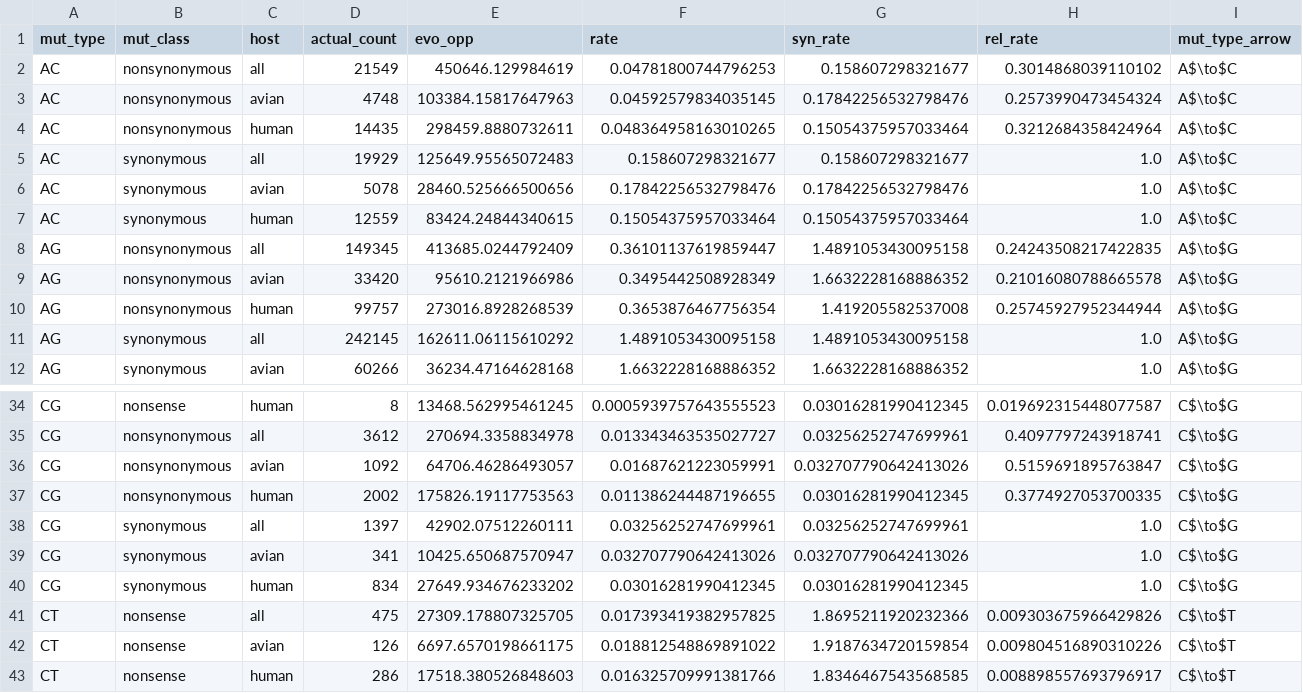
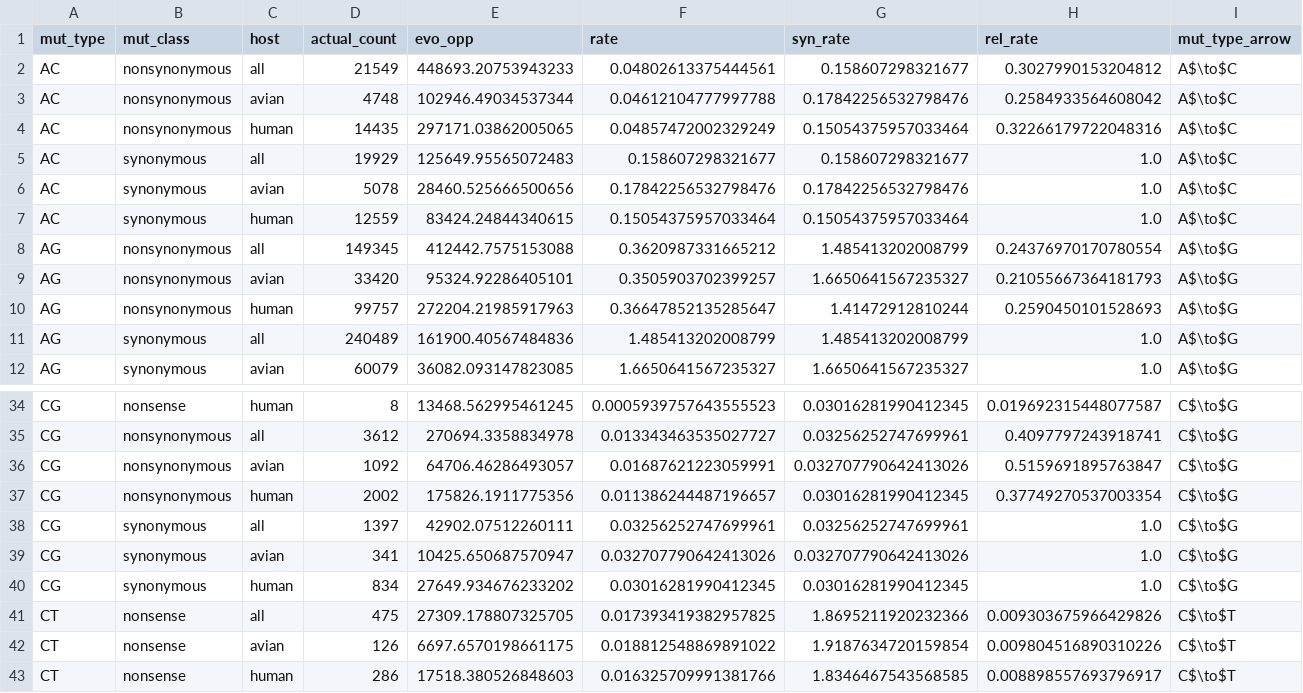
Before and after one commit to matsengrp/flu-mut-rates, a CSV file: results/genome_wide_rates.csv, drawn as a sheet; only a part is shown, gaps mark what is left out; the diff covers the shown part only.

```diff
--- a/results/genome_wide_rates.csv
+++ b/results/genome_wide_rates.csv
@@ -1,5 +1,5 @@
 mut_type,mut_class,host,actual_count,evo_opp,rate,syn_rate,rel_rate,mut_type_arrow
-AC,nonsynonymous,all,21549,450646.129984619,0.04781800744796253,0.158607298321677,0.3014868039110102,A$\to$C
-AC,nonsynonymous,avian,4748,103384.15817647963,0.04592579834035145,0.17842256532798476,0.2573990473454324,A$\to$C
-AC,nonsynonymous,human,14435,298459.8880732611,0.048364958163010265,0.15054375957033464,0.3212684358424964,A$\to$C
+AC,nonsynonymous,all,21549,448693.20753943233,0.04802613375444561,0.158607298321677,0.3027990153204812,A$\to$C
+AC,nonsynonymous,avian,4748,102946.49034537344,0.04612104777997788,0.17842256532798476,0.2584933564608042,A$\to$C
+AC,nonsynonymous,human,14435,297171.03862005065,0.04857472002329249,0.15054375957033464,0.32266179722048316,A$\to$C
 AC,synonymous,all,19929,125649.95565072483,0.158607298321677,0.158607298321677,1.0,A$\to$C
@@ -7,6 +7,6 @@ AC,synonymous,avian,5078,28460.525666500656,0.17842256532798476,0.17842256532798
 AC,synonymous,human,12559,83424.24844340615,0.15054375957033464,0.15054375957033464,1.0,A$\to$C
-AG,nonsynonymous,all,149345,413685.0244792409,0.36101137619859447,1.4891053430095158,0.24243508217422835,A$\to$G
-AG,nonsynonymous,avian,33420,95610.2121966986,0.3495442508928349,1.6632228168886352,0.21016080788665578,A$\to$G
-AG,nonsynonymous,human,99757,273016.8928268539,0.3653876467756354,1.419205582537008,0.25745927952344944,A$\to$G
-AG,synonymous,all,242145,162611.06115610292,1.4891053430095158,1.4891053430095158,1.0,A$\to$G
-AG,synonymous,avian,60266,36234.47164628168,1.6632228168886352,1.6632228168886352,1.0,A$\to$G
+AG,nonsynonymous,all,149345,412442.7575153088,0.3620987331665212,1.485413202008799,0.24376970170780554,A$\to$G
+AG,nonsynonymous,avian,33420,95324.92286405101,0.3505903702399257,1.6650641567235327,0.21055667364181793,A$\to$G
+AG,nonsynonymous,human,99757,272204.21985917963,0.36647852135285647,1.41472912810244,0.2590450101528693,A$\to$G
+AG,synonymous,all,240489,161900.40567484836,1.485413202008799,1.485413202008799,1.0,A$\to$G
+AG,synonymous,avian,60079,36082.093147823085,1.6650641567235327,1.6650641567235327,1.0,A$\to$G
@@ -36,3 +36,3 @@ CG,nonsynonymous,all,3612,270694.3358834978,0.013343463535027727,0.0325625274769
 CG,nonsynonymous,avian,1092,64706.46286493057,0.01687621223059991,0.032707790642413026,0.5159691895763847,C$\to$G
-CG,nonsynonymous,human,2002,175826.19117753563,0.011386244487196655,0.03016281990412345,0.3774927053700335,C$\to$G
+CG,nonsynonymous,human,2002,175826.1911775356,0.011386244487196657,0.03016281990412345,0.37749270537003354,C$\to$G
 CG,synonymous,all,1397,42902.07512260111,0.03256252747699961,0.03256252747699961,1.0,C$\to$G
```
Also changed, not shown: 58 edited cells elsewhere in this file, results/evo_opp_thresholds.csv, results/motif_level_genome_wide_rates.csv, 1 other file.
